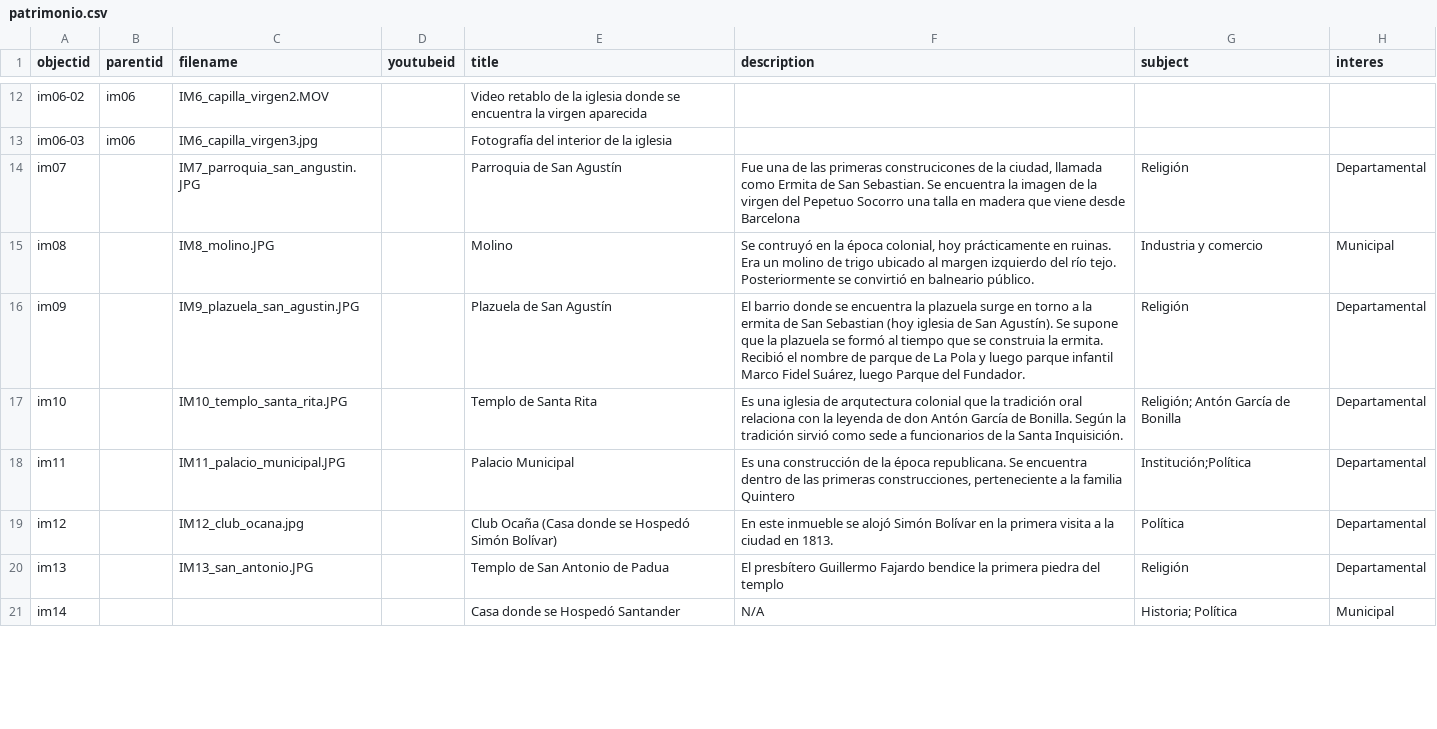
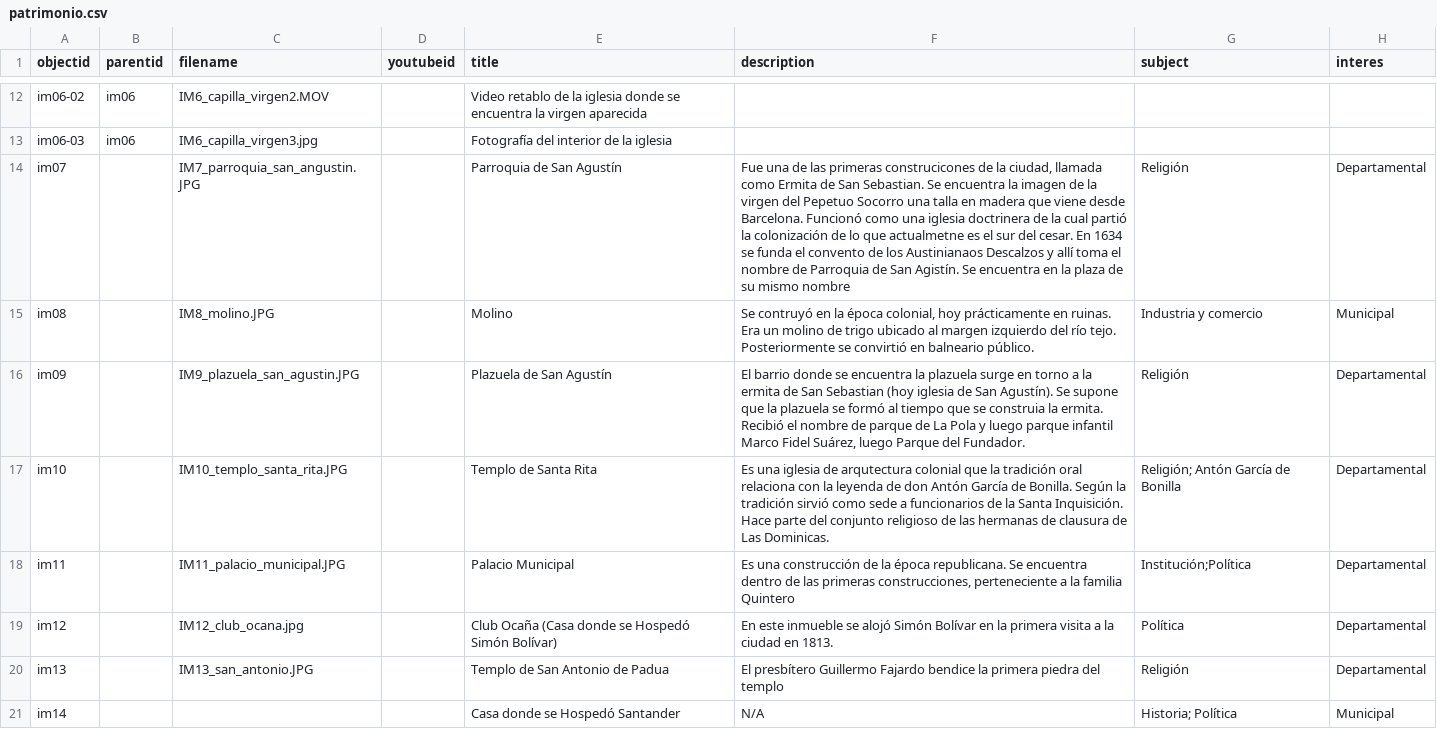
Before and after one commit to pamina9/prueba-patri, a CSV file: _data/patrimonio.csv, drawn as a sheet; only a part is shown, gaps mark what is left out; the diff covers the shown part only; the diff names each change by its address in the sheet, - before the commit and + after, or states it on an @@ line.

Commit message:
Add files via upload

```diff
--- a/_data/patrimonio.csv
+++ b/_data/patrimonio.csv
-F14 (description): …viene desde Barcelona
+F14 (description): …viene desde Barcelona. Funcionó como una iglesia doctrinera de la cual partió la colonización de lo que actualmetne es el sur del cesar. En 1634 se funda el convento de los Austinianaos Descalzos y allí toma el nombre de Parroquia de San Agistín. Se encuentra en la plaza de su mismo nombre
-F17 (description): …Santa Inquisición.
+F17 (description): …Santa Inquisición. Hace parte del conjunto religioso de las hermanas de clausura de Las Dominicas.
```
Also changed, not shown: 6 edited cells elsewhere in this file.
